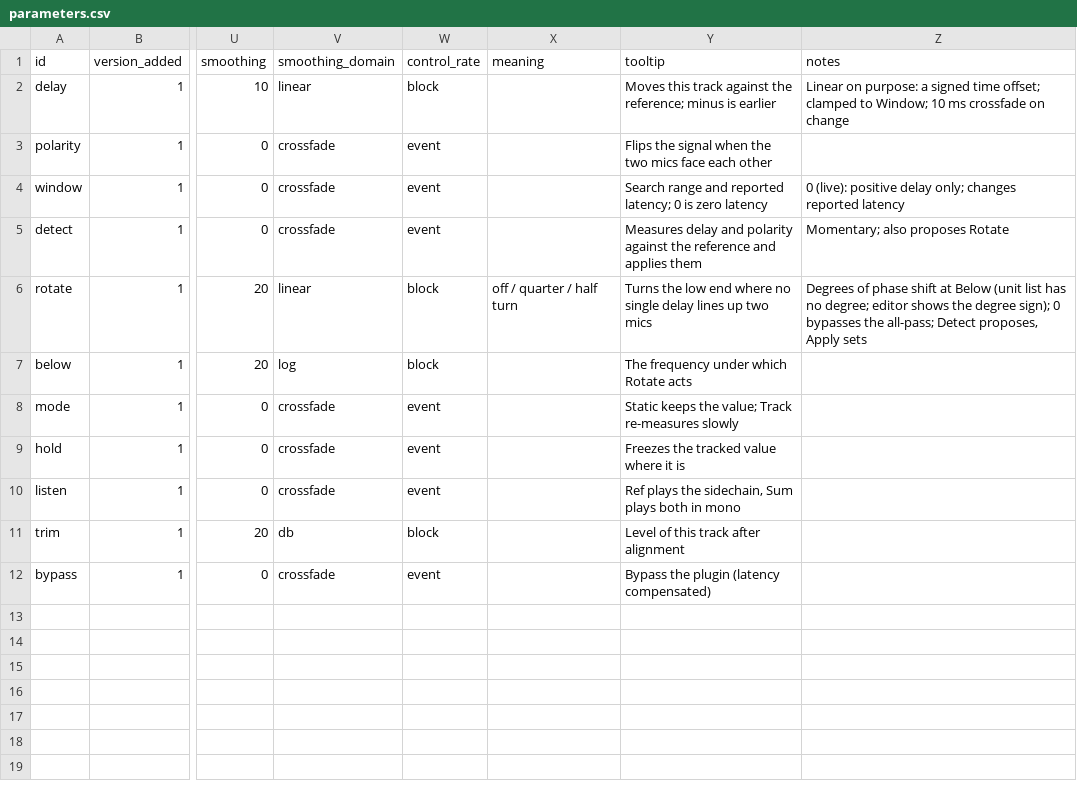
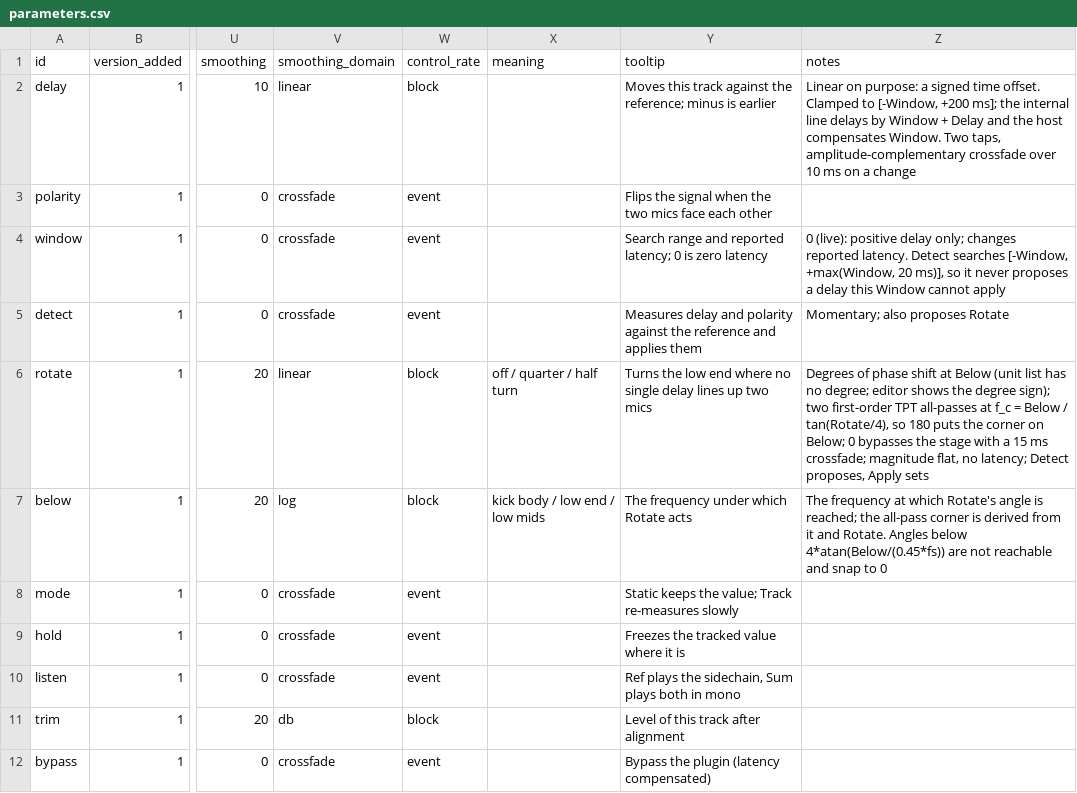
Before and after one commit to Oberli-Audio/align, a CSV file: parameters.csv, drawn as a sheet; only a part is shown, gaps mark what is left out; the diff names each change by its address in the sheet, - before the commit and + after, or states it on an @@ line.

```diff
--- a/parameters.csv
+++ b/parameters.csv
-Z2 (notes): …signed time offset; clamped to Window; 10 ms crossfade on change
+Z2 (notes): …signed time offset. Clamped to [-Window, +200 ms]; the internal line delays by Window + Delay and the host compensates Window. Two taps, amplitude-complementary crossfade over 10 ms on a change
-Z4 (notes): …changes reported latency
+Z4 (notes): …changes reported latency. Detect searches [-Window, +max(Window, 20 ms)], so it never proposes a delay this Window cannot apply
-Z6 (notes): …degree sign); 0 bypasses the all-pass; Detect proposes,…
+Z6 (notes): …degree sign); two first-order TPT all-passes at f_c = Below / tan(Rotate/4), so 180 puts the corner on Below; 0 bypasses the stage with a 15 ms crossfade; magnitude flat, no latency; Detect proposes,…
-X7 (meaning): (empty)
+X7 (meaning): kick body / low end / low mids
-Z7 (notes): (empty)
+Z7 (notes): The frequency at which Rotate's angle is reached; the all-pass corner is derived from it and Rotate. Angles below 4*atan(Below/(0.45*fs)) are not reachable and snap to 0
```
Also changed, not shown: 14 other files.
